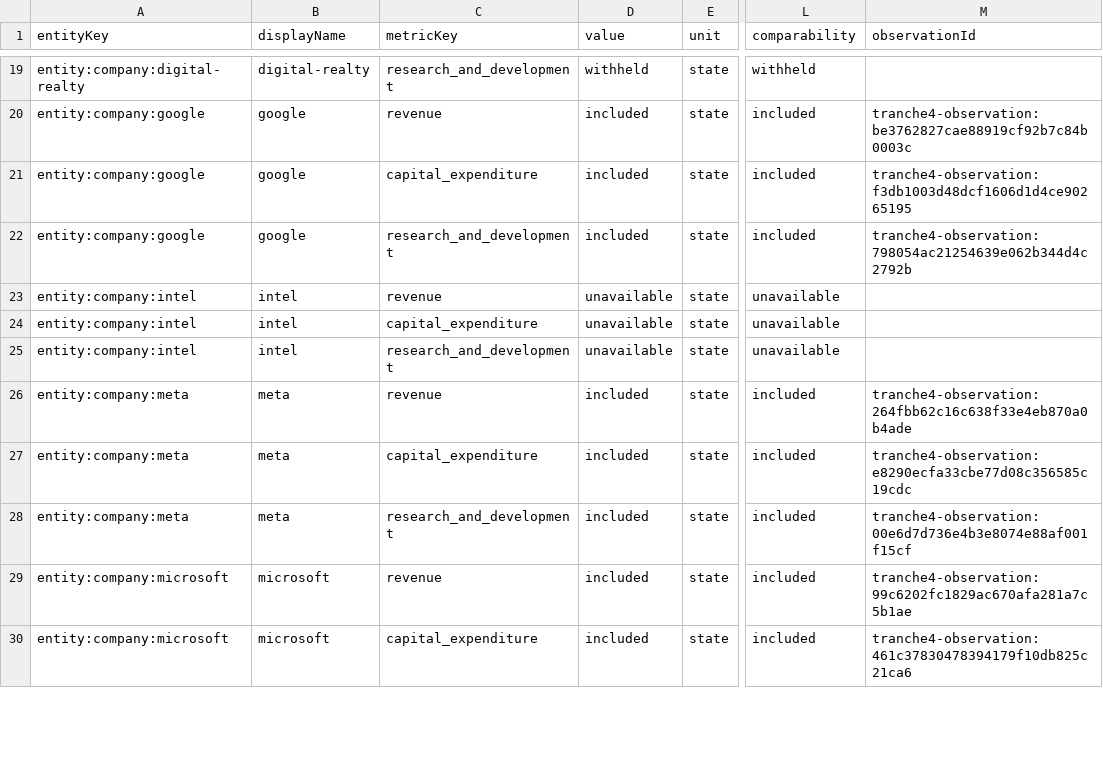
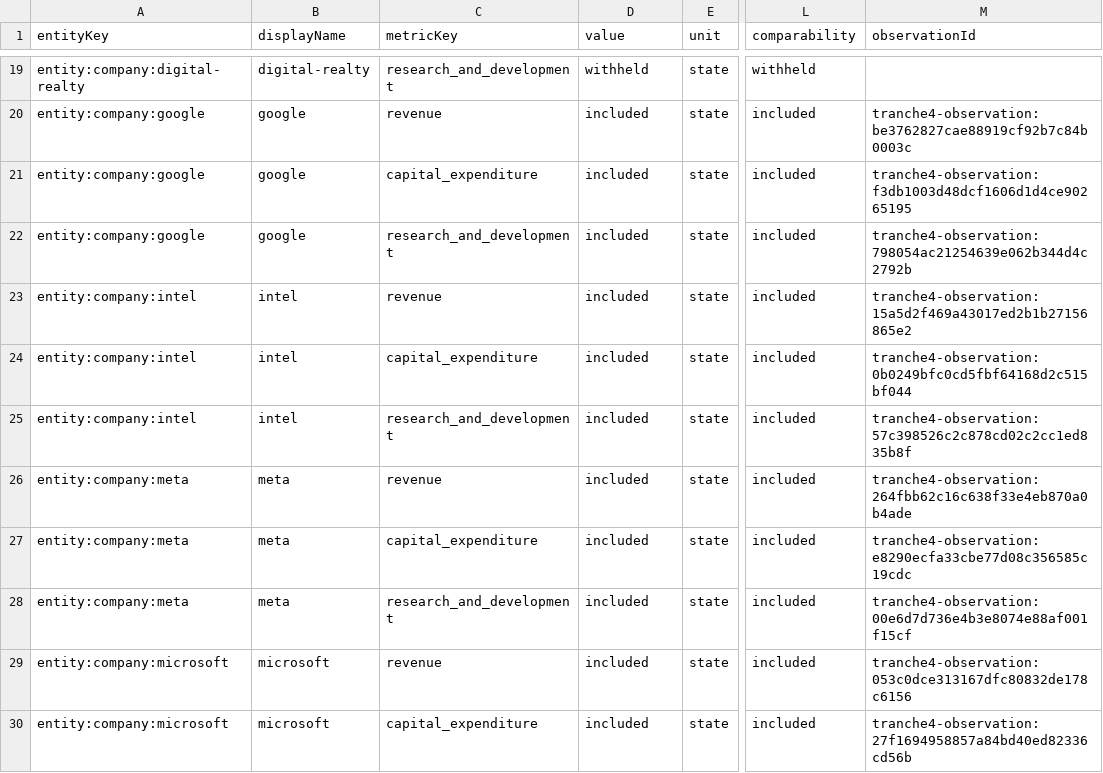
Before and after one commit to pk-prsnl-git-acct/ai-economy-ledger, a CSV file: data/analytics/tranche4_set1_candidate/coverage-freshness-readiness-matrix.csv, drawn as a sheet; only a part is shown, gaps mark what is left out; the diff covers the shown part only; the diff names each change by its address in the sheet, - before the commit and + after, or states it on an @@ line.

```diff
--- a/data/analytics/tranche4_set1_candidate/coverage-freshness-readiness-matrix.csv
+++ b/data/analytics/tranche4_set1_candidate/coverage-freshness-readiness-matrix.csv
-D23:D25 (value): unavailable
+D23:D25 (value): included
-L23:L25 (comparability): unavailable
+L23:L25 (comparability): included
-M23 (observationId): (empty)
+M23 (observationId): tranche4-observation:15a5d2f469a43017ed2b1b27156865e2
-M24 (observationId): (empty)
+M24 (observationId): tranche4-observation:0b0249bfc0cd5fbf64168d2c515bf044
-M25 (observationId): (empty)
+M25 (observationId): tranche4-observation:57c398526c2c878cd02c2cc1ed835b8f
-M29 (observationId): tranche4-observation:99c6202fc1829ac670afa281a7c5b1ae
+M29 (observationId): tranche4-observation:053c0dce313167dfc80832de178c6156
-M30 (observationId): tranche4-observation:461c37830478394179f10db825c21ca6
+M30 (observationId): tranche4-observation:27f1694958857a84bd40ed82336cd56b
```
Also changed, not shown: 19 edited cells elsewhere in this file, data/analytics/tranche4_set1_candidate/company-wide-capex-intensity.csv, data/analytics/tranche4_set1_candidate/latest-annual-company-comparison.csv, 37 other files.
